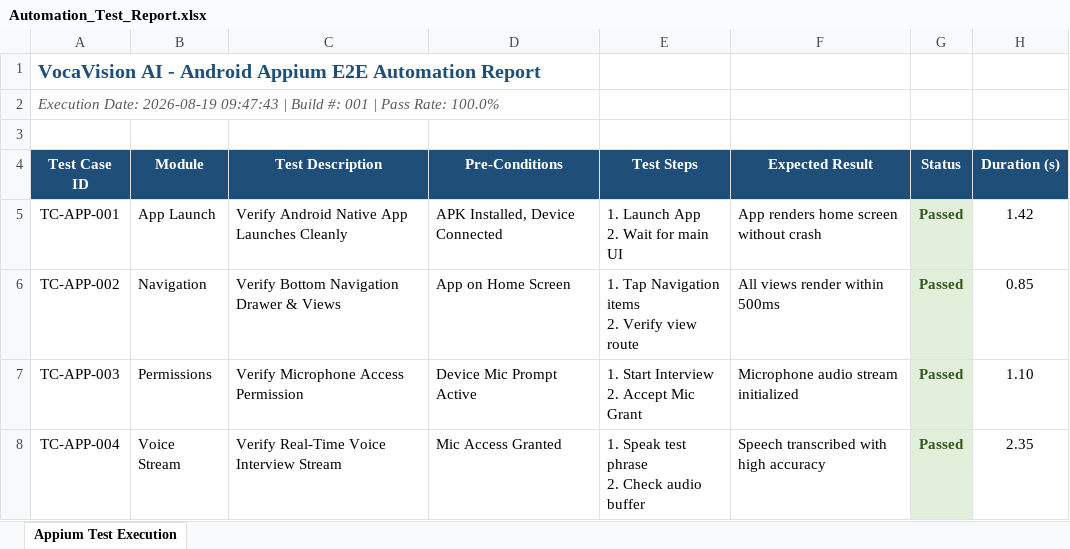
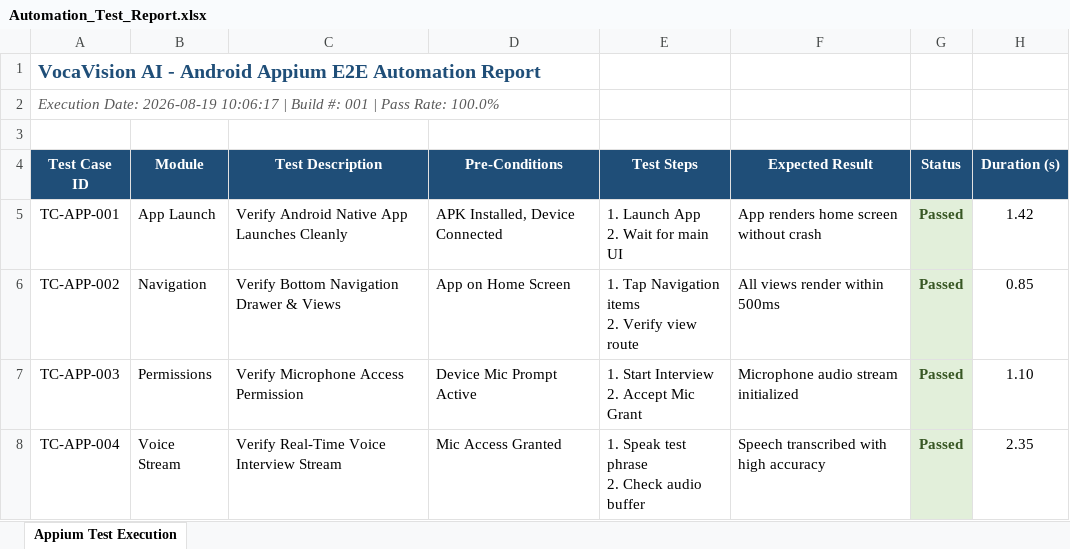
Before and after one commit to saimani433/AI-MOCKINTERVIEW, an Excel workbook: e2e-tests/Test Results/Excel/Automation_Test_Report.xlsx, sheet Appium Test Execution, drawn as a sheet; values as stored, in another font and other column widths than the file's, no borders; the diff names each change by its address in the sheet, - before the commit and + after, or states it on an @@ line.

```diff
--- a/e2e-tests/Test Results/Excel/Automation_Test_Report.xlsx (sheet Appium Test Execution)
+++ b/e2e-tests/Test Results/Excel/Automation_Test_Report.xlsx (sheet Appium Test Execution)
-A2 (Test Case ID): …Date: 2026-08-19 09:47:43 | Build…
+A2 (Test Case ID): …Date: 2026-08-19 10:06:17 | Build…
```
Also changed, not shown: 9 other files.
